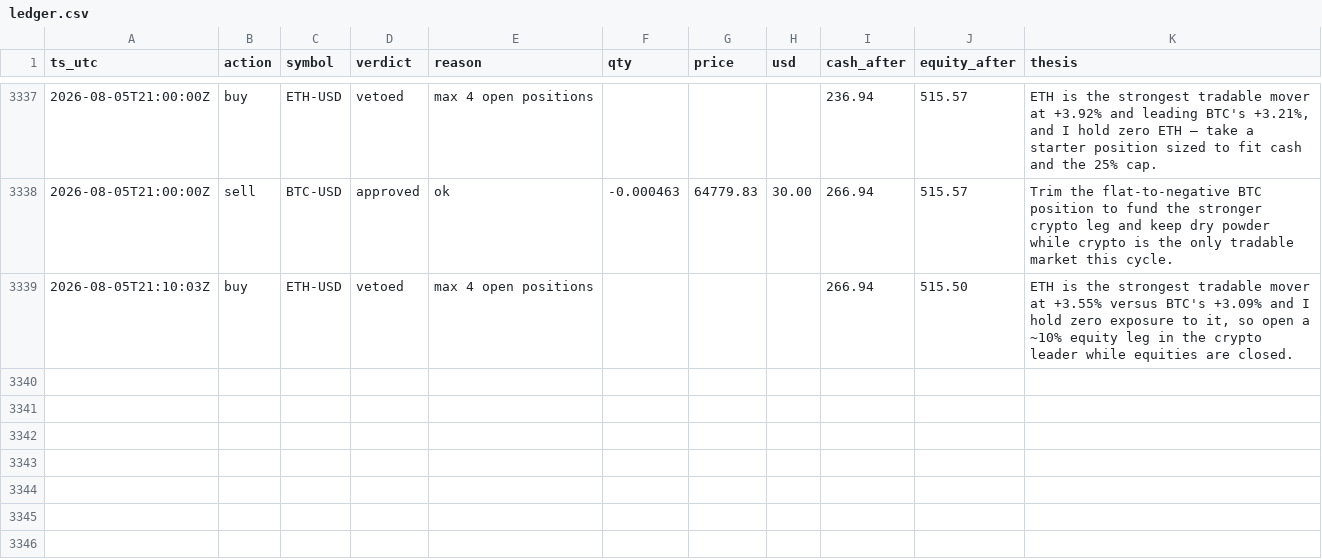
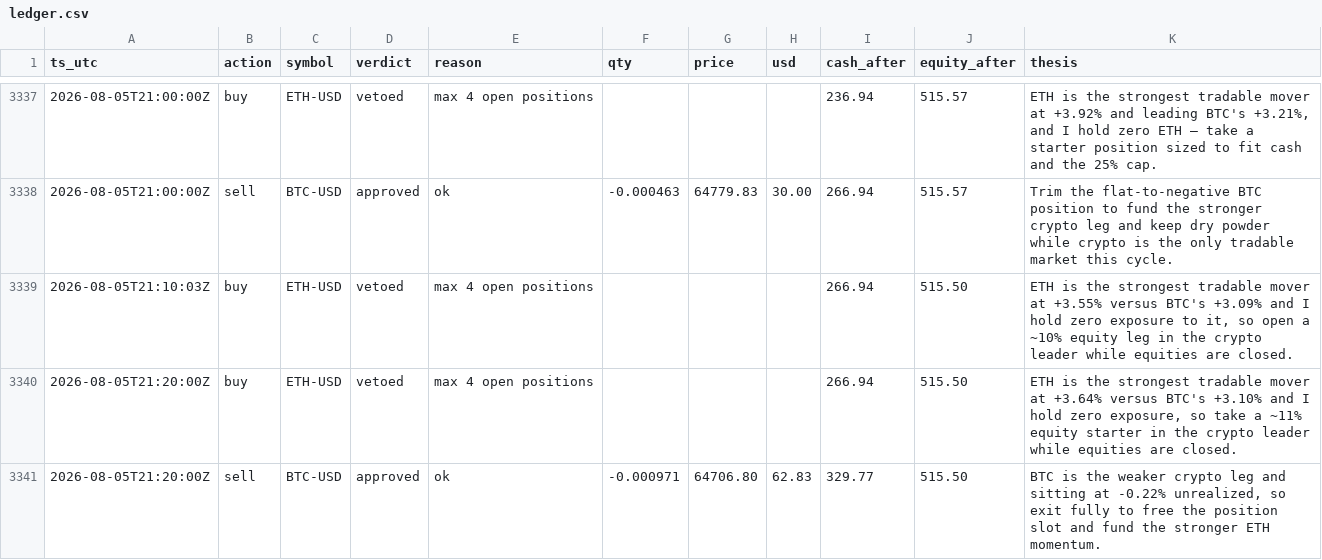
Before and after one commit to JonDipilato/ai-trading-battle, a CSV file: data/scalper/ledger.csv, drawn as a sheet; only a part is shown, gaps mark what is left out.

Commit message:
data: sync 2026-08-05T21:22:00Z

```diff
--- a/data/scalper/ledger.csv
+++ b/data/scalper/ledger.csv
@@ -3339 +3339,3 @@ ts_utc,action,symbol,verdict,reason,qty,price,usd,cash_after,equity_after,thesis
 2026-08-05T21:10:03Z,buy,ETH-USD,vetoed,max 4 open positions,,,,266.94,515.50,"ETH is the strongest tradable mover at +3.55% versus BTC's +3.09% and I hold zero exposure to it, so open a ~10% equity leg in the crypto leader while equities are closed."
+2026-08-05T21:20:00Z,buy,ETH-USD,vetoed,max 4 open positions,,,,266.94,515.50,"ETH is the strongest tradable mover at +3.64% versus BTC's +3.10% and I hold zero exposure, so take a ~11% equity starter in the crypto leader while equities are closed."
+2026-08-05T21:20:00Z,sell,BTC-USD,approved,ok,-0.000971,64706.80,62.83,329.77,515.50,"BTC is the weaker crypto leg and sitting at -0.22% unrealized, so exit fully to free the position slot and fund the stronger ETH momentum."
```
Also changed, not shown: data/scalper/equity_curve.csv.
